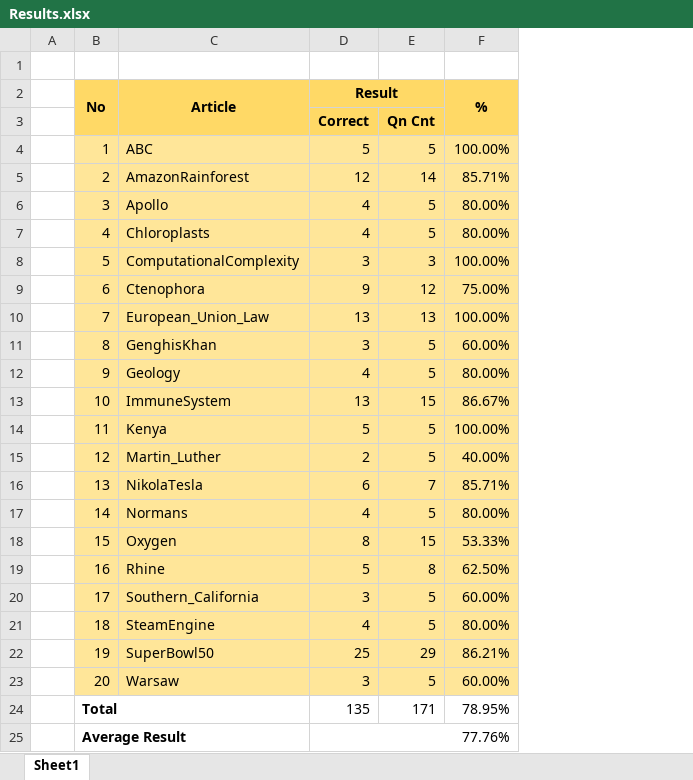
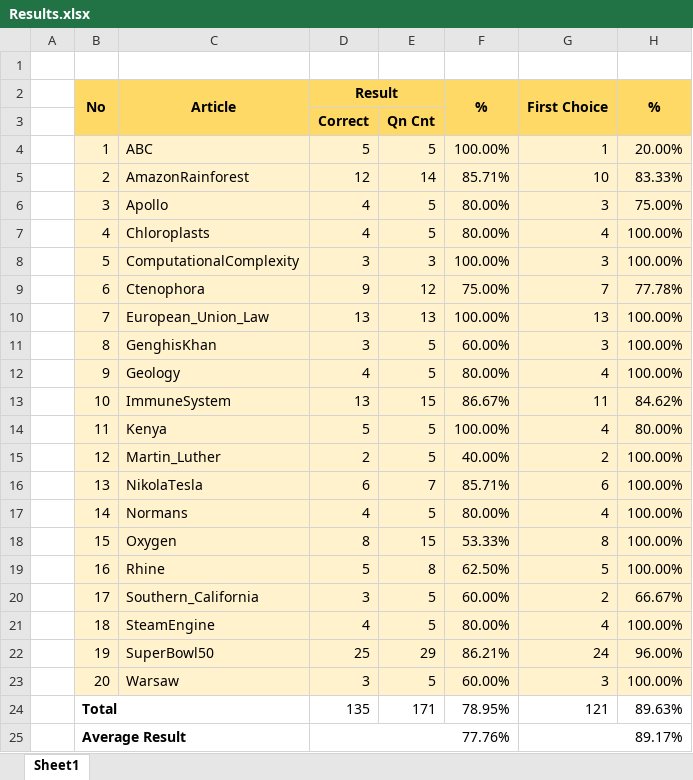
Before and after one commit to DhruvaPendharkar/thesis-project, an Excel workbook: Notes/Results.xlsx, sheet Sheet1, drawn as a sheet; values as stored, in another font and other column widths than the file's, no borders; the diff names each change by its address in the sheet, - before the commit and + after, or states it on an @@ line.

Commit message:
Adding Results

```diff
--- a/Notes/Results.xlsx (sheet Sheet1)
+++ b/Notes/Results.xlsx (sheet Sheet1)
+column G (First Choice), rows 4-25: 1 | 10 | 3 | 4 | 3 | 7 | 13 | 3 | 4 | 11 | 4 | 2 | 6 | 4 | 8 | 5 | 2 | 4 | 24 | 3 | 121 | 89.17%
+column H (%), rows 4-24: 20.00% | 83.33% | 75.00% | 100.00% | 100.00% | 77.78% | 100.00% | 100.00% | 100.00% | 84.62% | 80.00% | 100.00% | 100.00% | 100.00% | 100.00% | 100.00% | 66.67% | 100.00% | 96.00% | 100.00% | 89.63%
-B4:F23 fill: #FFE699
+B4:F23 fill: #FFF2CC
```
Also changed, not shown: 3 other files.
